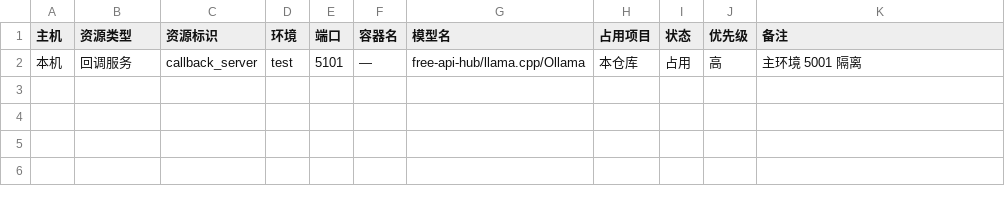
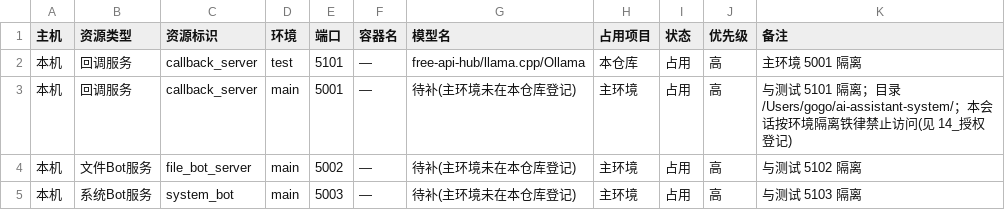
Before and after one commit to gogojaja/ai-assistant-system, a CSV file: 台账/25_环境资源清单.csv, drawn as a sheet; the diff names each change by its address in the sheet, - before the commit and + after, or states it on an @@ line.

Commit message:
台账: 补登主环境到 25_环境资源清单(5001/5002/5003,与测试隔离)
- 依据架构设计文档/容器视图/14_授权登记 登记主环境三端口
- 模型名等未知字段标待补，不臆造；本会话禁止访问主环境

```diff
--- a/台账/25_环境资源清单.csv
+++ b/台账/25_环境资源清单.csv
+row 3: 本机 | 回调服务 | callback_server | main | 5001 | — | 待补(主环境未在本仓库登记) | 主环境 | 占用 | 高 | 与测试 5101 隔离；目录 /Users/gogo/ai-assistant-system/；本会话按环境隔离铁律禁止访问(见 14_授权登记)
+row 4: 本机 | 文件Bot服务 | file_bot_server | main | 5002 | — | 待补(主环境未在本仓库登记) | 主环境 | 占用 | 高 | 与测试 5102 隔离
+row 5: 本机 | 系统Bot服务 | system_bot | main | 5003 | — | 待补(主环境未在本仓库登记) | 主环境 | 占用 | 高 | 与测试 5103 隔离
```
